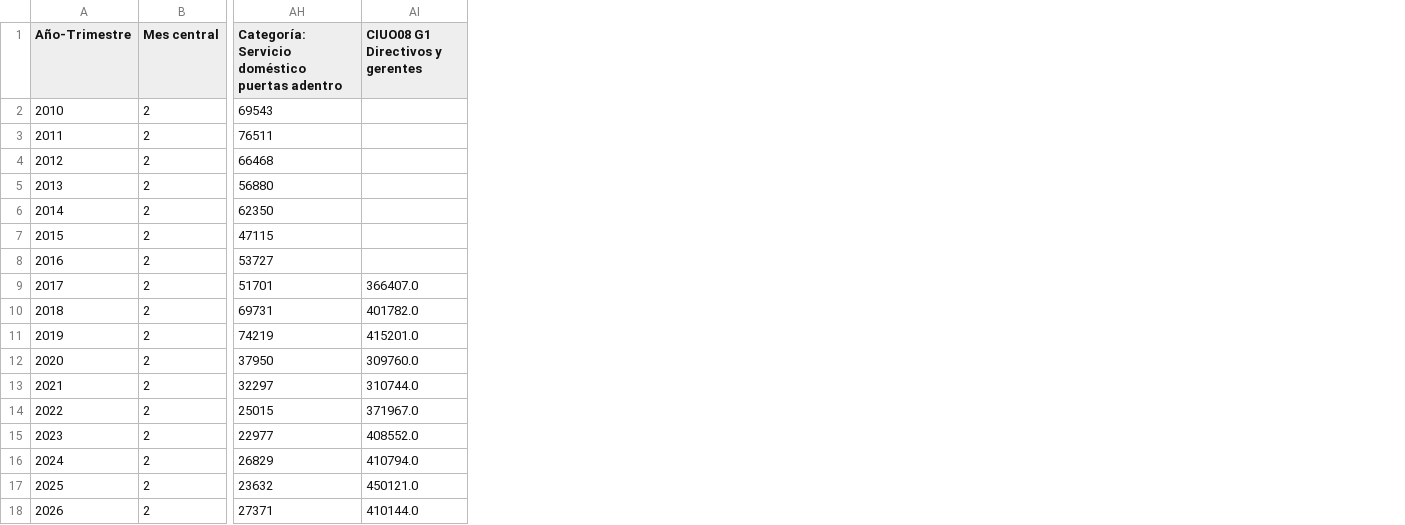
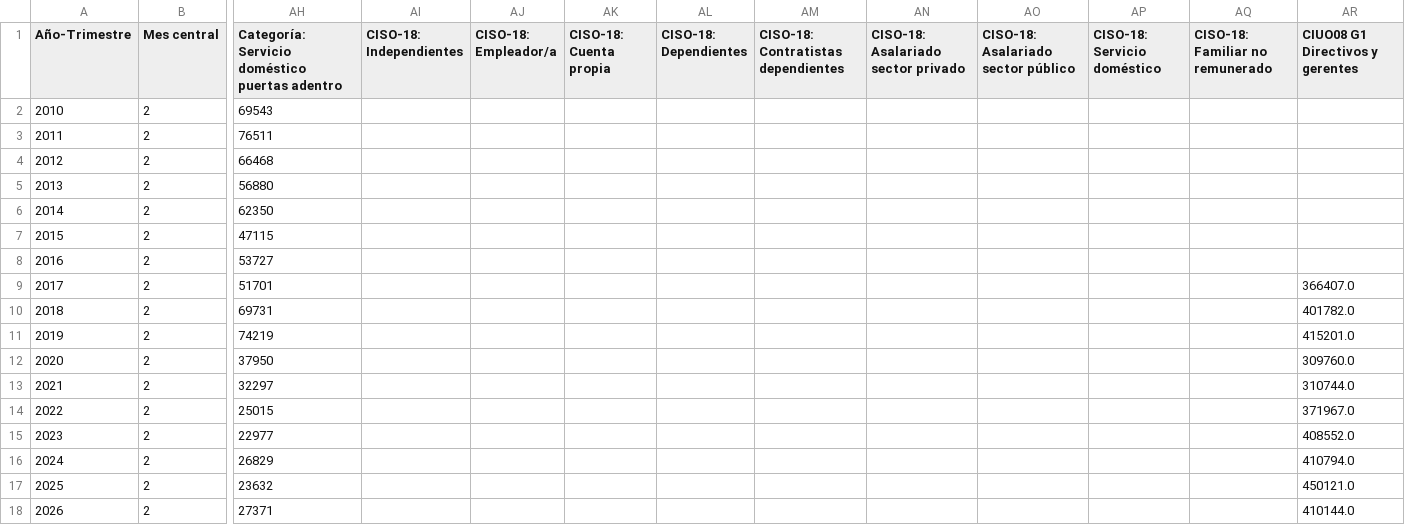
Before and after one commit to elaval/datos-empleo-chile, a CSV file: data/processed/agregados/por_mes_simplificado/ene-02-efm.csv, drawn as a sheet; only a part is shown, gaps mark what is left out; the diff names each change by its address in the sheet, - before the commit and + after, or states it on an @@ line.

```diff
--- a/data/processed/agregados/por_mes_simplificado/ene-02-efm.csv
+++ b/data/processed/agregados/por_mes_simplificado/ene-02-efm.csv
+column AI (CISO-18: Independientes), empty
+column AJ (CISO-18: Empleador/a), empty
+column AK (CISO-18: Cuenta propia), empty
+column AL (CISO-18: Dependientes), empty
+column AM, row 1: CISO-18: Contratistas dependientes
+column AN, row 1: CISO-18: Asalariado sector privado
+column AO, row 1: CISO-18: Asalariado sector público
+column AP (CISO-18: Servicio doméstico), empty
+column AQ (CISO-18: Familiar no remunerado), empty
```
Also changed, not shown: data/processed/agregados/integrado/ene_trimestre_totales.csv, data/processed/agregados/integrado/ene_trimestre_totales_simplificados.csv, 14 other files.
